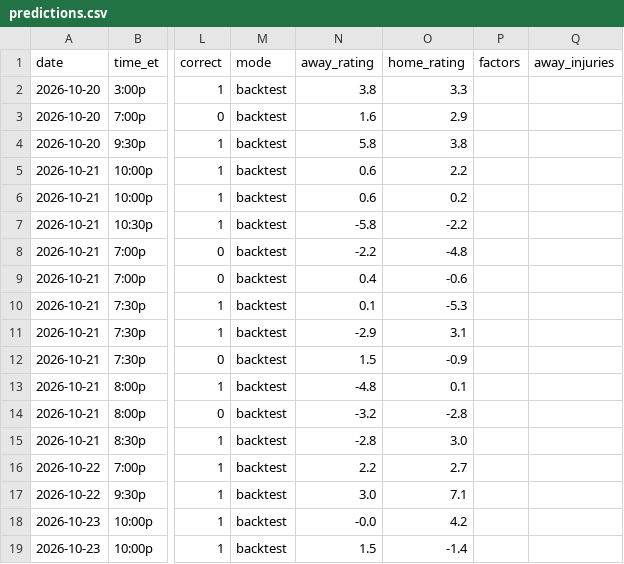
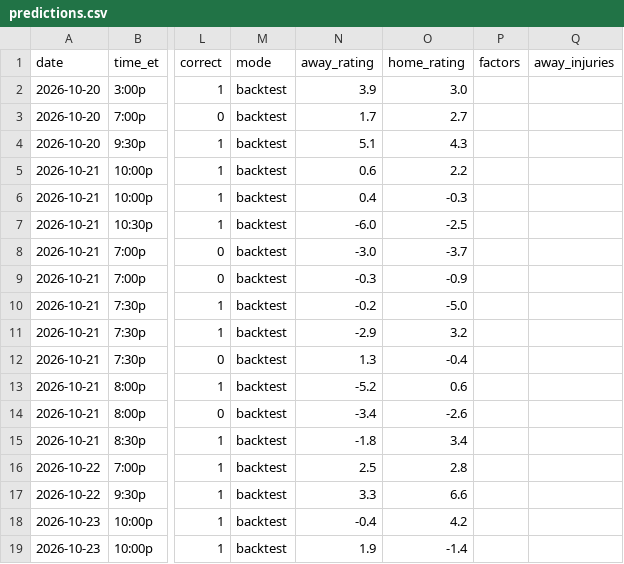
Before and after one commit to sreekeyyunni/nba-ledger-se, a CSV file: data/predictions.csv, drawn as a sheet; only a part is shown, gaps mark what is left out; the diff covers the shown part only; the diff names each change by its address in the sheet, - before the commit and + after, or states it on an @@ line.

```diff
--- a/data/predictions.csv
+++ b/data/predictions.csv
-N2 (away_rating): 3.8
+N2 (away_rating): 3.9
-O2 (home_rating): 3.3
+O2 (home_rating): 3.0
-N3 (away_rating): 1.6
+N3 (away_rating): 1.7
-O3 (home_rating): 2.9
+O3 (home_rating): 2.7
-N4 (away_rating): 5.8
+N4 (away_rating): 5.1
-O4 (home_rating): 3.8
+O4 (home_rating): 4.3
-N6 (away_rating): 0.6
+N6 (away_rating): 0.4
-O6 (home_rating): 0.2
+O6 (home_rating): -0.3
-N7 (away_rating): -5.8
+N7 (away_rating): -6.0
-O7 (home_rating): -2.2
+O7 (home_rating): -2.5
-N8 (away_rating): -2.2
+N8 (away_rating): -3.0
-O8 (home_rating): -4.8
+O8 (home_rating): -3.7
-N9 (away_rating): 0.4
+N9 (away_rating): -0.3
-O9 (home_rating): -0.6
+O9 (home_rating): -0.9
-N10 (away_rating): 0.1
+N10 (away_rating): -0.2
-O10 (home_rating): -5.3
+O10 (home_rating): -5.0
-O11 (home_rating): 3.1
+O11 (home_rating): 3.2
-N12 (away_rating): 1.5
+N12 (away_rating): 1.3
-O12 (home_rating): -0.9
+O12 (home_rating): -0.4
-N13 (away_rating): -4.8
+N13 (away_rating): -5.2
-O13 (home_rating): 0.1
+O13 (home_rating): 0.6
-N14 (away_rating): -3.2
+N14 (away_rating): -3.4
-O14 (home_rating): -2.8
+O14 (home_rating): -2.6
-N15 (away_rating): -2.8
+N15 (away_rating): -1.8
-O15 (home_rating): 3.0
+O15 (home_rating): 3.4
-N16 (away_rating): 2.2
+N16 (away_rating): 2.5
-O16 (home_rating): 2.7
+O16 (home_rating): 2.8
-N17 (away_rating): 3.0
+N17 (away_rating): 3.3
-O17 (home_rating): 7.1
+O17 (home_rating): 6.6
-N18 (away_rating): -0.0
+N18 (away_rating): -0.4
-N19 (away_rating): 1.5
+N19 (away_rating): 1.9
```
Also changed, not shown: 152 edited cells elsewhere in this file, data/team_power.csv, data/transactions.csv, 3 other files.
